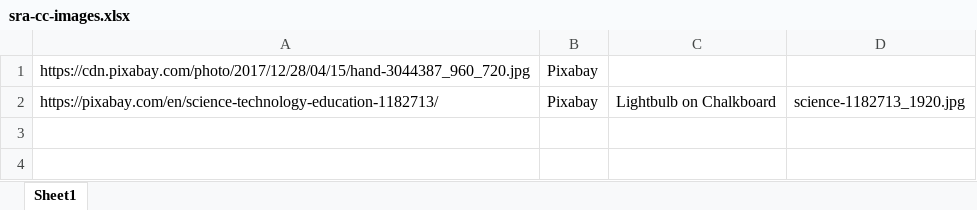
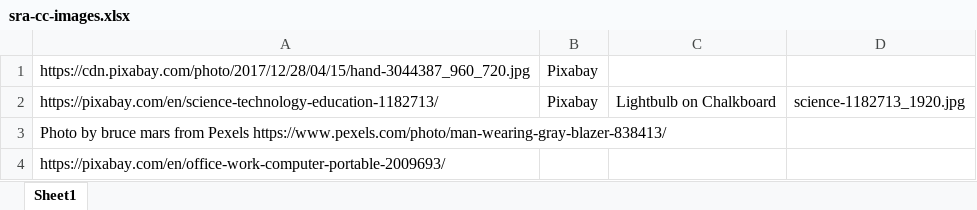
Before and after one commit to thomaspcleary/careercenter, an Excel workbook: sra-cc-images.xlsx, sheet Sheet1, drawn as a sheet; values as stored, in another font and other column widths than the file's, no borders; the diff names each change by its address in the sheet, - before the commit and + after, or states it on an @@ line.

```diff
--- a/sra-cc-images.xlsx (sheet Sheet1)
+++ b/sra-cc-images.xlsx (sheet Sheet1)
+row 3: Photo by bruce mars from Pexels https://www.pexels.com/photo/man-wearing-gray-blazer-838413/
+row 4: https://pixabay.com/en/office-work-computer-portable-2009693/
```
Also changed, not shown: 17 other files.
